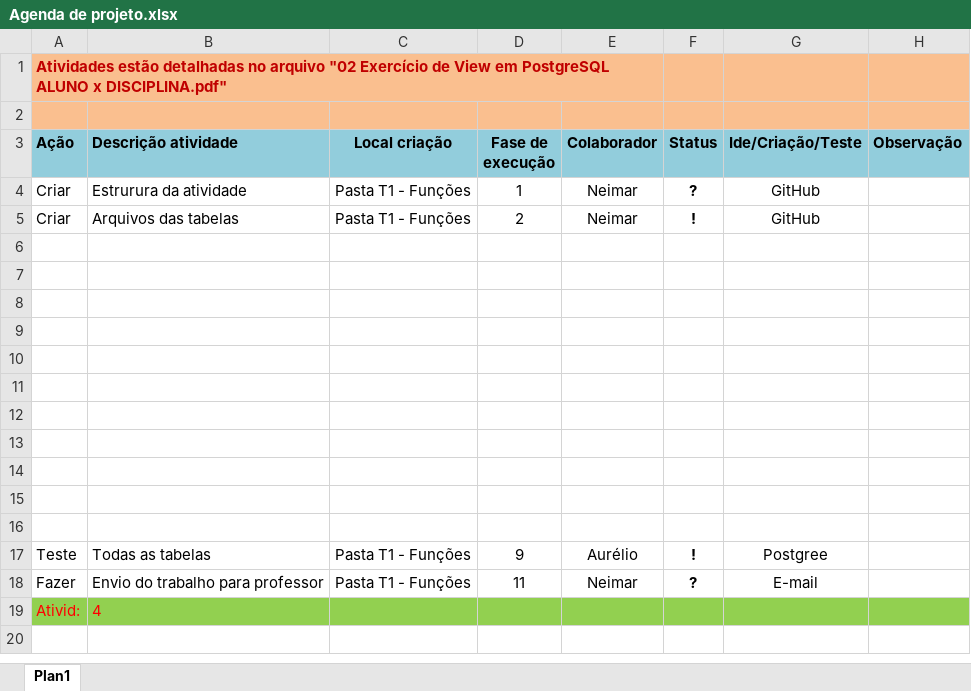
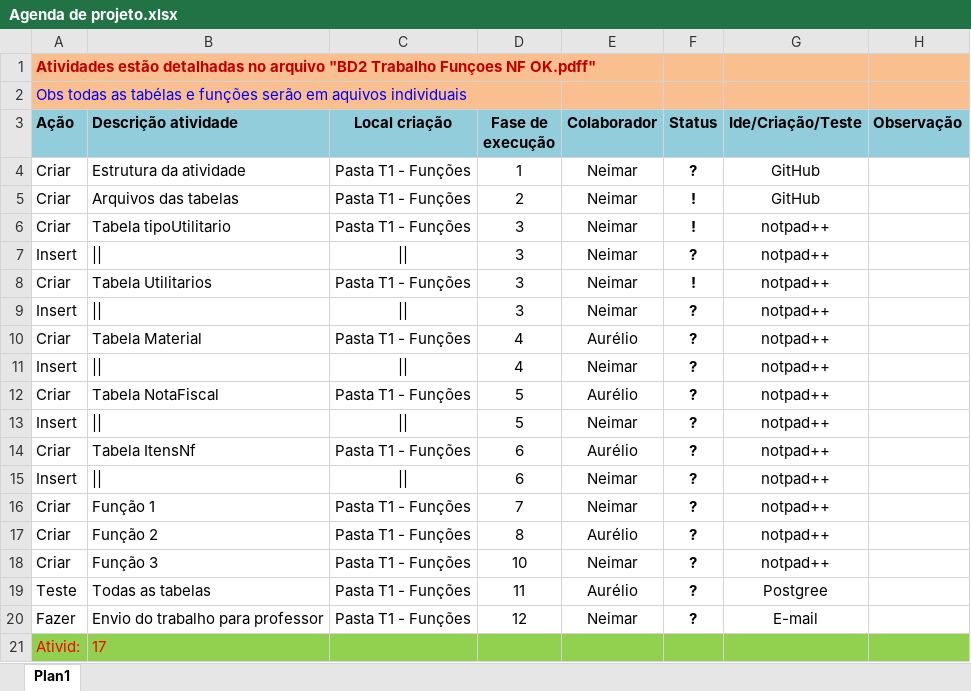
Before and after one commit to Neimarmg/BD, an Excel workbook: BD2_2M/T2 - Funções/Agenda de projeto.xlsx, sheet Plan1, drawn as a sheet; values as stored, in another font and other column widths than the file's, no borders; charts and pictures not drawn; addresses are those after the commit; the diff names each change by its address in the sheet, - before the commit and + after, or states it on an @@ line.

```diff
--- a/BD2_2M/T2 - Funções/Agenda de projeto.xlsx (sheet Plan1)
+++ b/BD2_2M/T2 - Funções/Agenda de projeto.xlsx (sheet Plan1)
-A1 (Ação): …no arquivo "02 Exercício de View em PostgreSQL ALUNO x DISCIPLINA.pdf"
+A1 (Ação): …no arquivo "BD2 Trabalho Funçoes NF OK.pdff"
-A2 (Ação): (empty)
+A2 (Ação): Obs todas as tabélas e funções serão em aquivos individuais
+A2:D2 merged
-B4 (Descrição atividade): Estrurura da atividade
+B4 (Descrição atividade): Estrutura da atividade
-row 6: (empty)
+row 6: Criar | Tabela tipoUtilitario | Pasta T1 - Funções | 3 | Neimar | ! | notpad++
-row 7: (empty)
+row 7: Insert | || | || | 3 | Neimar | ? | notpad++
-row 8: (empty)
+row 8: Criar | Tabela Utilitarios | Pasta T1 - Funções | 3 | Neimar | ! | notpad++
-row 9: (empty)
+row 9: Insert | || | || | 3 | Neimar | ? | notpad++
-row 10: (empty)
+row 10: Criar | Tabela Material | Pasta T1 - Funções | 4 | Aurélio | ? | notpad++
-row 11: (empty)
+row 11: Insert | || | || | 4 | Neimar | ? | notpad++
-row 12: (empty)
+row 12: Criar | Tabela NotaFiscal | Pasta T1 - Funções | 5 | Aurélio | ? | notpad++
-row 13: (empty)
+row 13: Insert | || | || | 5 | Neimar | ? | notpad++
-row 14: (empty)
+row 14: Criar | Tabela ItensNf | Pasta T1 - Funções | 6 | Aurélio | ? | notpad++
-row 15: (empty)
+row 15: Insert | || | || | 6 | Neimar | ? | notpad++
-row 16: (empty)
+row 16: Criar | Função 1 | Pasta T1 - Funções | 7 | Neimar | ? | notpad++
+row 17: Criar | Função 2 | Pasta T1 - Funções | 8 | Aurélio | ? | notpad++
+row 18: Criar | Função 3 | Pasta T1 - Funções | 10 | Neimar | ? | notpad++
-D19 (Fase de execução): 9
+D19 (Fase de execução): 11
-F19 (Status): !
+F19 (Status): ?
-D20 (Fase de execução): 11
+D20 (Fase de execução): 12
-B21 (Descrição atividade): 4
+B21 (Descrição atividade): 17
```
Also changed, not shown: charts or pictures, 2 other files.
